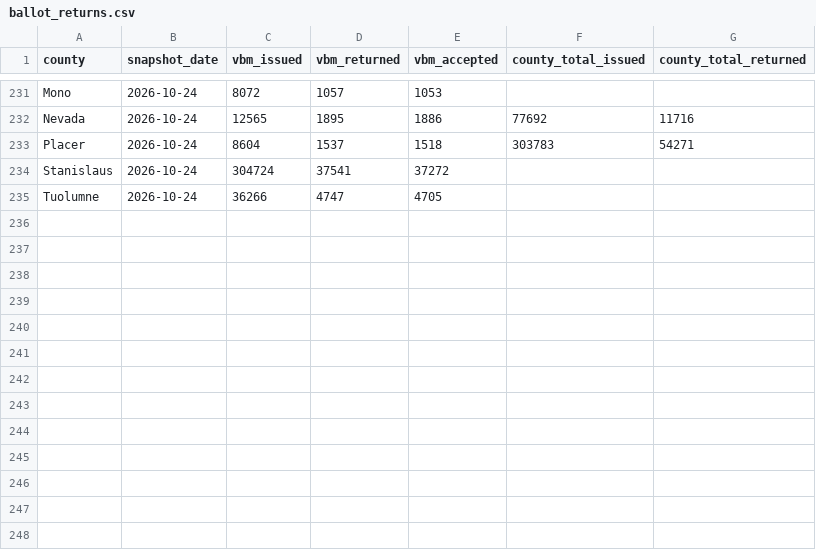
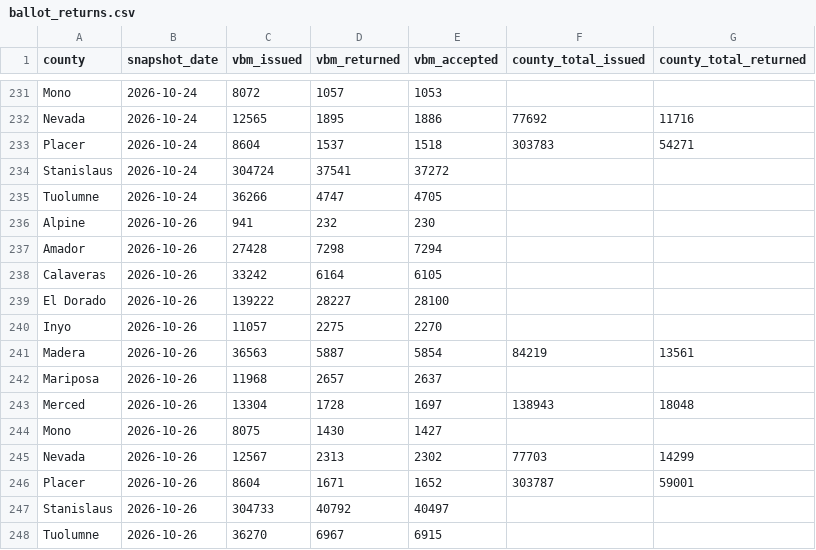
Before and after one commit to tysoda/2026-Ca-SD4-forecast-V2, a CSV file: ballot_returns.csv, drawn as a sheet; only a part is shown, gaps mark what is left out.

```diff
--- a/ballot_returns.csv
+++ b/ballot_returns.csv
@@ -235 +235,14 @@ Stanislaus,2026-10-24,304724,37541,37272,,
 Tuolumne,2026-10-24,36266,4747,4705,,
+Alpine,2026-10-26,941,232,230,,
+Amador,2026-10-26,27428,7298,7294,,
+Calaveras,2026-10-26,33242,6164,6105,,
+El Dorado,2026-10-26,139222,28227,28100,,
+Inyo,2026-10-26,11057,2275,2270,,
+Madera,2026-10-26,36563,5887,5854,84219,13561
+Mariposa,2026-10-26,11968,2657,2637,,
+Merced,2026-10-26,13304,1728,1697,138943,18048
+Mono,2026-10-26,8075,1430,1427,,
+Nevada,2026-10-26,12567,2313,2302,77703,14299
+Placer,2026-10-26,8604,1671,1652,303787,59001
+Stanislaus,2026-10-26,304733,40792,40497,,
+Tuolumne,2026-10-26,36270,6967,6915,,
```
Also changed, not shown: 1 other file.
